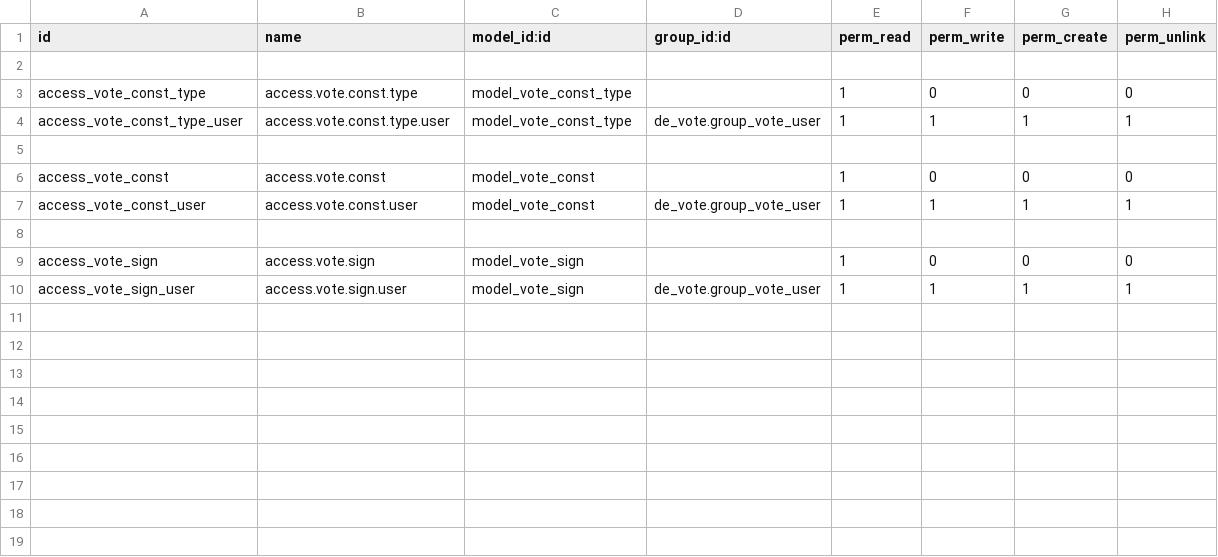
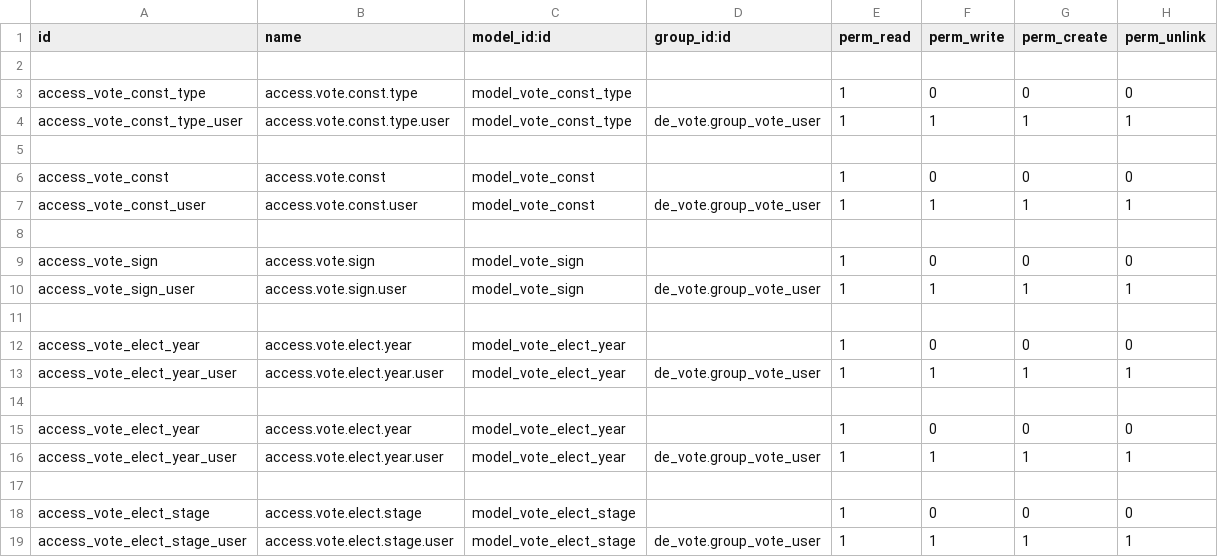
Before and after one commit to farhanrashad/gipli, a CSV file: de_vote/security/ir.model.access.csv, drawn as a sheet.

Commit message:
udpate vote

```diff
--- a/de_vote/security/ir.model.access.csv
+++ b/de_vote/security/ir.model.access.csv
@@ -10 +10,10 @@ access_vote_sign,access.vote.sign,model_vote_sign,,1,0,0,0
 access_vote_sign_user,access.vote.sign.user,model_vote_sign,de_vote.group_vote_user,1,1,1,1
+
+access_vote_elect_year,access.vote.elect.year,model_vote_elect_year,,1,0,0,0
+access_vote_elect_year_user,access.vote.elect.year.user,model_vote_elect_year,de_vote.group_vote_user,1,1,1,1
+
+access_vote_elect_year,access.vote.elect.year,model_vote_elect_year,,1,0,0,0
+access_vote_elect_year_user,access.vote.elect.year.user,model_vote_elect_year,de_vote.group_vote_user,1,1,1,1
+
+access_vote_elect_stage,access.vote.elect.stage,model_vote_elect_stage,,1,0,0,0
+access_vote_elect_stage_user,access.vote.elect.stage.user,model_vote_elect_stage,de_vote.group_vote_user,1,1,1,1
```
Also changed, not shown: 10 other files.
